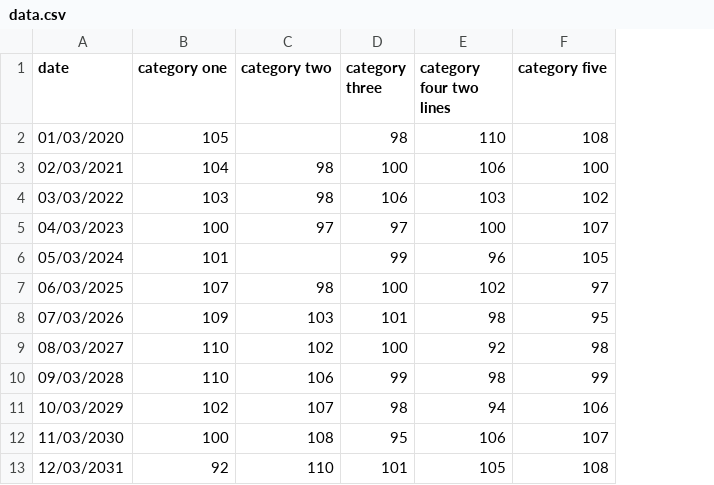
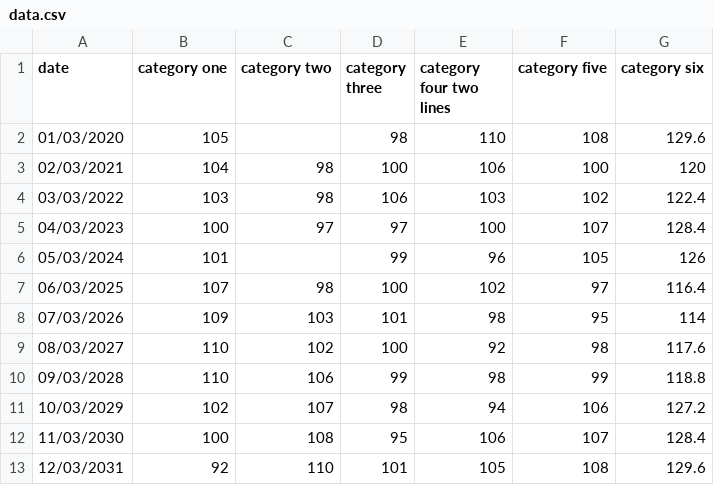
Before and after one commit to ONSdigital/Charts, a CSV file: line-chart/data.csv, drawn as a sheet; the diff names each change by its address in the sheet, - before the commit and + after, or states it on an @@ line.

```diff
--- a/line-chart/data.csv
+++ b/line-chart/data.csv
+column G (category six), rows 2-13: 129.6 | 120 | 122.4 | 128.4 | 126 | 116.4 | 114 | 117.6 | 118.8 | 127.2 | 128.4 | 129.6
```
Also changed, not shown: 3 other files.
